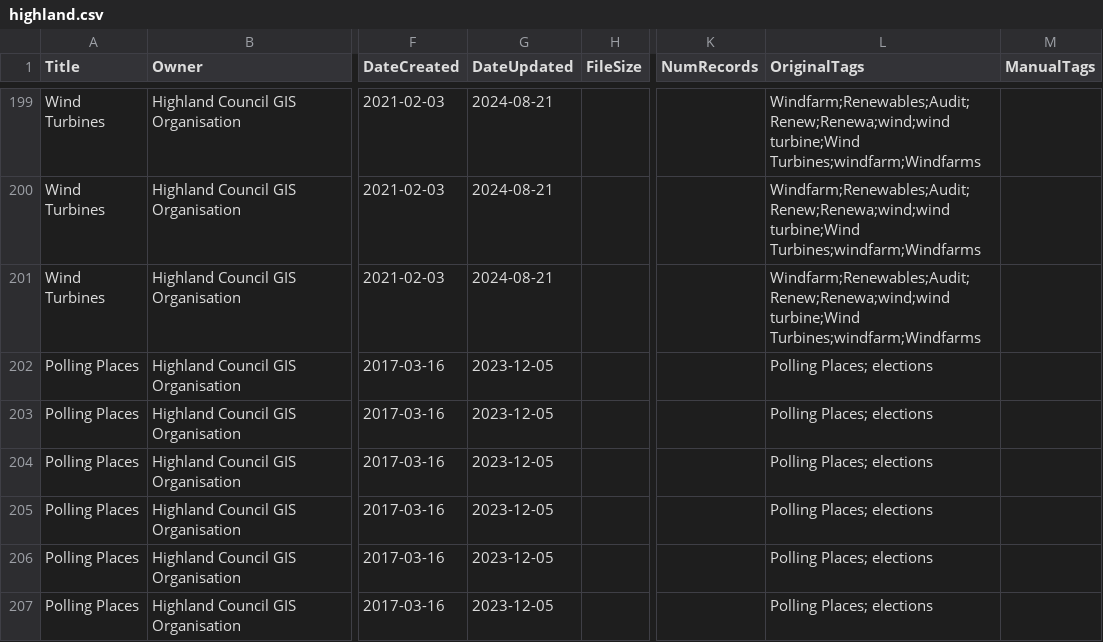
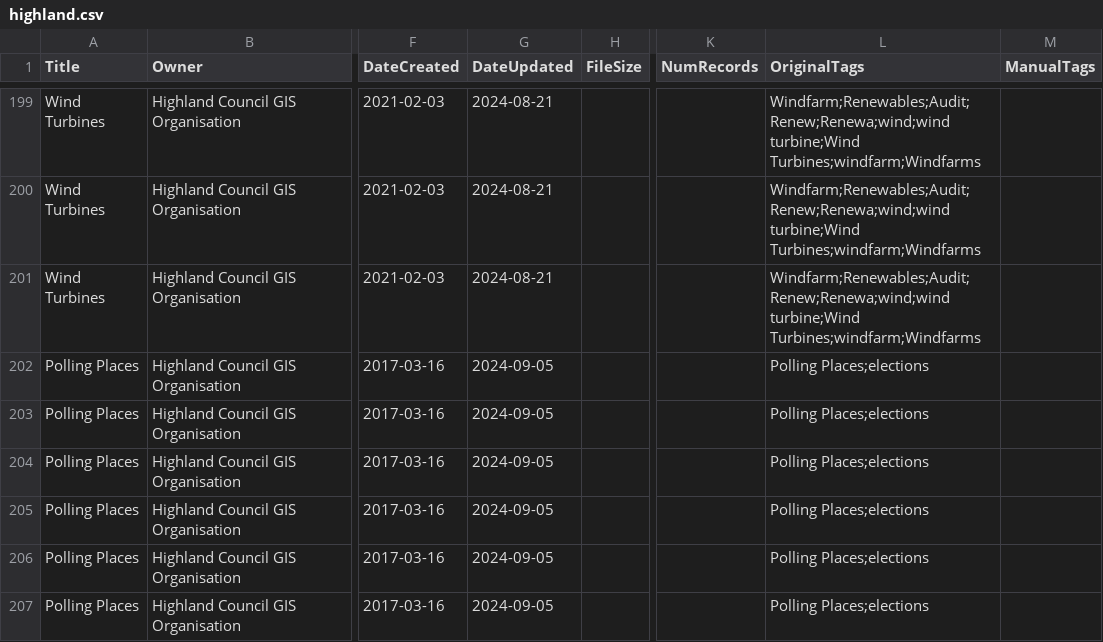
Before and after one commit to OpenDataScotland/the_od_bods, a CSV file: data/dcat/highland.csv, drawn as a sheet; only a part is shown, gaps mark what is left out; the diff names each change by its address in the sheet, - before the commit and + after, or states it on an @@ line.

```diff
--- a/data/dcat/highland.csv
+++ b/data/dcat/highland.csv
-G202:G207 (DateUpdated): 2023-12-05
+G202:G207 (DateUpdated): 2024-09-05
-L202:L207 (OriginalTags): Polling Places; elections
+L202:L207 (OriginalTags): Polling Places;elections
```
Also changed, not shown: data/USMART/Cycling Scotland.csv, data/USMART/Dumfries and Galloway Council.csv, 12 other files.
